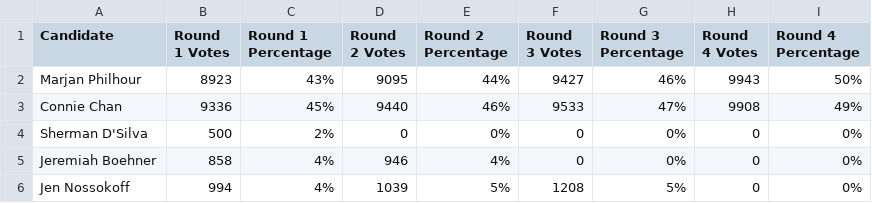
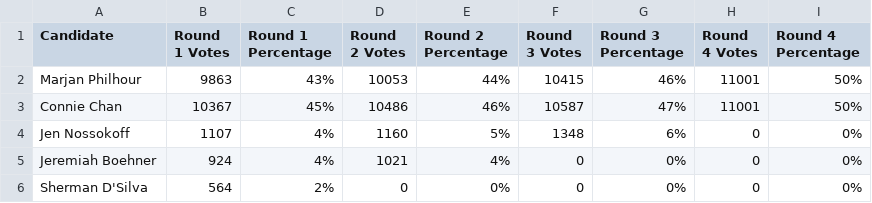
Before and after one commit to MissionLocal/2024-election, a CSV file: docs/d1-rcv-update/data.csv, drawn as a sheet.

```diff
--- a/docs/d1-rcv-update/data.csv
+++ b/docs/d1-rcv-update/data.csv
@@ -1,6 +1,6 @@
 Candidate,Round 1 Votes,Round 1 Percentage,Round 2 Votes,Round 2 Percentage,Round 3 Votes,Round 3 Percentage,Round 4 Votes,Round 4 Percentage
-Marjan Philhour,8923,43%,9095,44%,9427,46%,9943,50%
-Connie Chan,9336,45%,9440,46%,9533,47%,9908,49%
-Sherman D'Silva,500,2%,0,0%,0,0%,0,0%
-Jeremiah Boehner,858,4%,946,4%,0,0%,0,0%
-Jen Nossokoff,994,4%,1039,5%,1208,5%,0,0%
+Marjan Philhour,9863,43%,10053,44%,10415,46%,11001,50%
+Connie Chan,10367,45%,10486,46%,10587,47%,11001,50%
+Jen Nossokoff,1107,4%,1160,5%,1348,6%,0,0%
+Jeremiah Boehner,924,4%,1021,4%,0,0%,0,0%
+Sherman D'Silva,564,2%,0,0%,0,0%,0,0%
```
Also changed, not shown: docs/ballots-map/totals.csv, docs/boe/candidates.csv, 40 other files.
